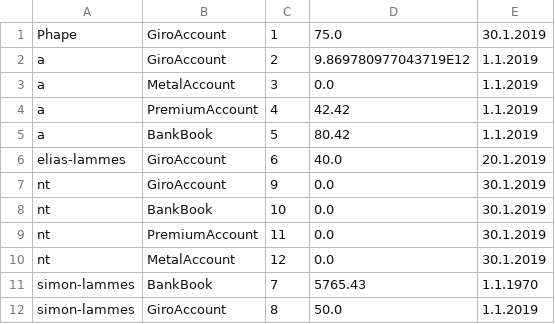
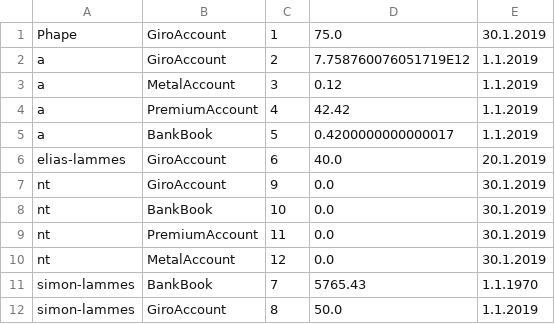
Before and after one commit to Cofinpro/dhbw2018, a CSV file: teamDevMatch/LegoCityBank/resources/giroAccounts.csv, drawn as a sheet.

```diff
--- a/teamDevMatch/LegoCityBank/resources/giroAccounts.csv
+++ b/teamDevMatch/LegoCityBank/resources/giroAccounts.csv
@@ -1,6 +1,6 @@
 Phape,GiroAccount,1,75.0,30.1.2019
-a,GiroAccount,2,9.869780977043719E12,1.1.2019
-a,MetalAccount,3,0.0,1.1.2019
+a,GiroAccount,2,7.758760076051719E12,1.1.2019
+a,MetalAccount,3,0.12,1.1.2019
 a,PremiumAccount,4,42.42,1.1.2019
-a,BankBook,5,80.42,1.1.2019
+a,BankBook,5,0.4200000000000017,1.1.2019
 elias-lammes,GiroAccount,6,40.0,20.1.2019
```
Also changed, not shown: 1 other file.
